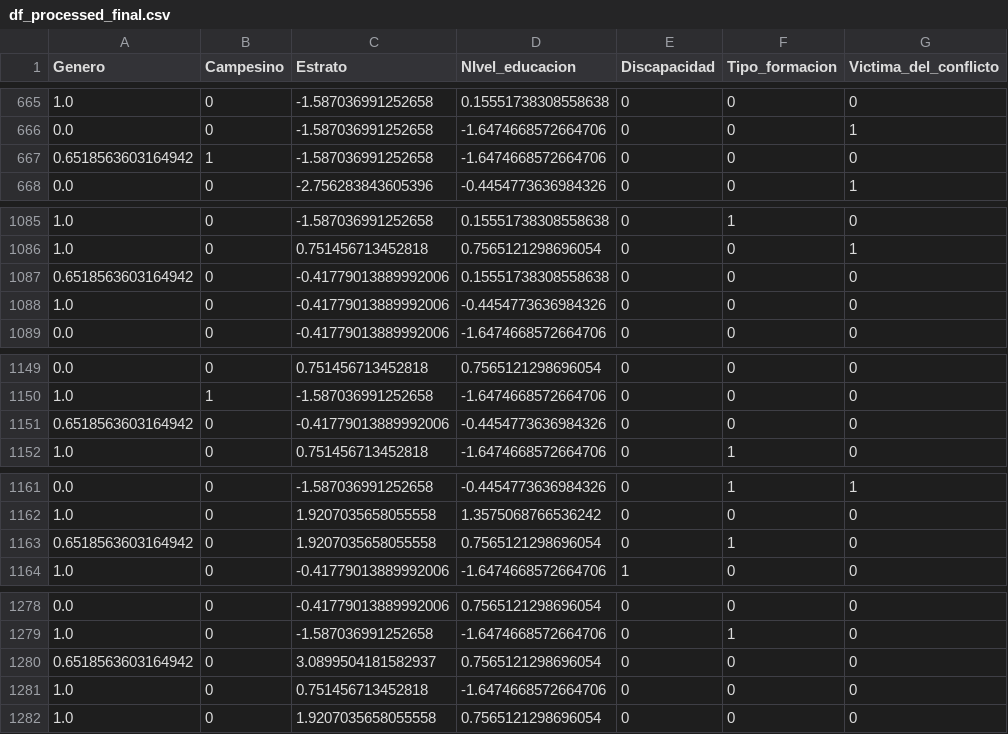
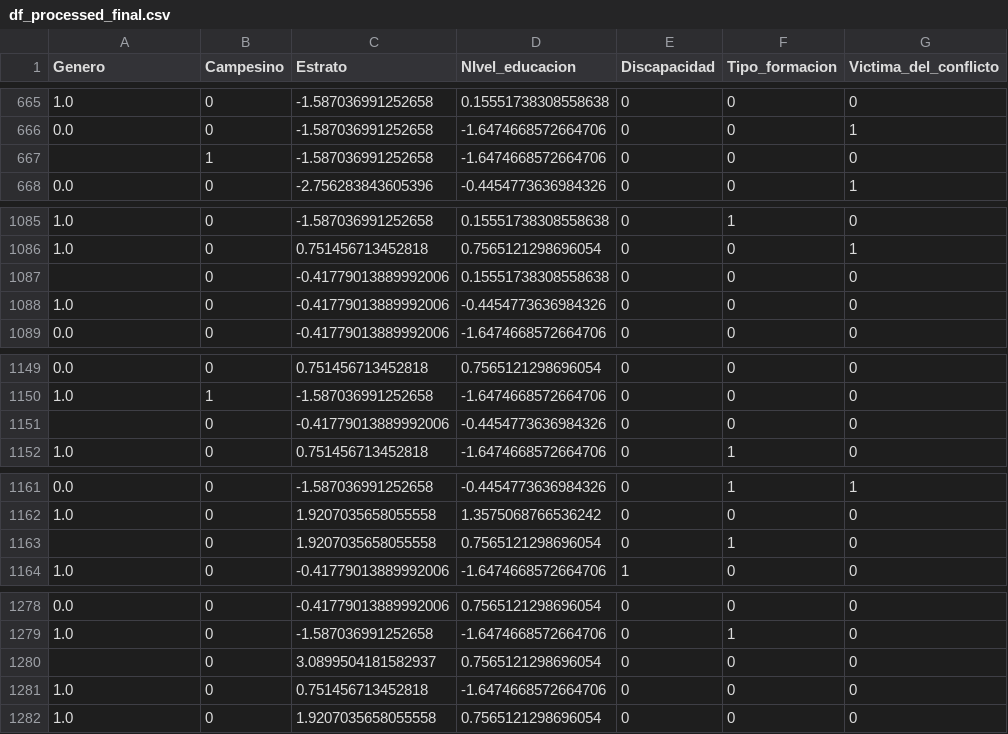
Before and after one commit to Davidp1905/Proyecto_Machine_Learning, a CSV file: df_processed_final.csv, drawn as a sheet; only a part is shown, gaps mark what is left out; the diff covers the shown part only; the diff names each change by its address in the sheet, - before the commit and + after, or states it on an @@ line.

```diff
--- a/df_processed_final.csv
+++ b/df_processed_final.csv
-A667 (Genero): 0.6518563603164942
+A667 (Genero): (empty)
-A1087 (Genero): 0.6518563603164942
+A1087 (Genero): (empty)
-A1151 (Genero): 0.6518563603164942
+A1151 (Genero): (empty)
-A1163 (Genero): 0.6518563603164942
+A1163 (Genero): (empty)
-A1280 (Genero): 0.6518563603164942
+A1280 (Genero): (empty)
```
Also changed, not shown: 6 edited cells elsewhere in this file, 3 other files.
